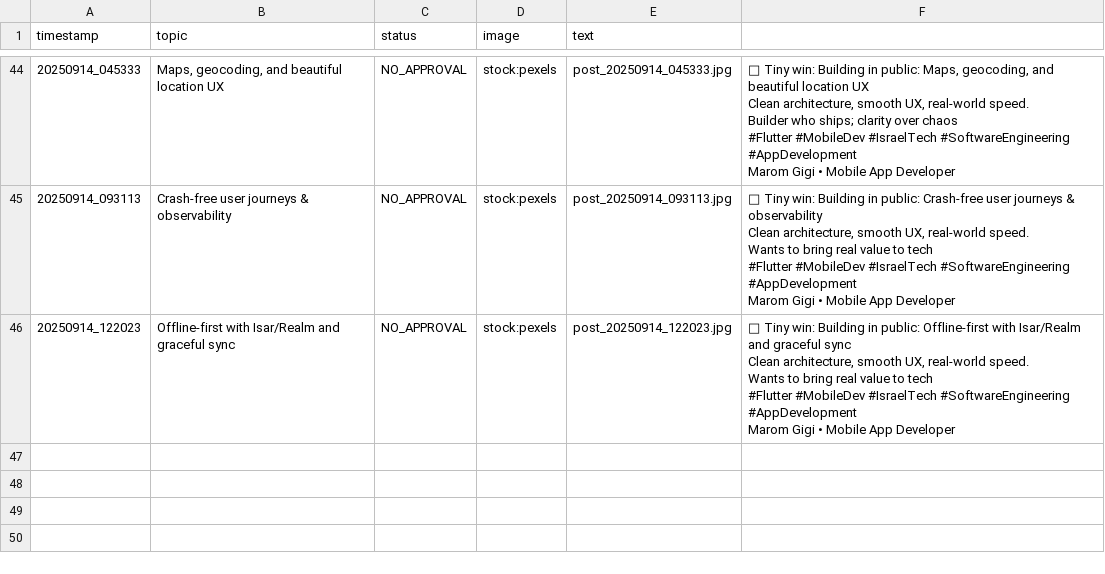
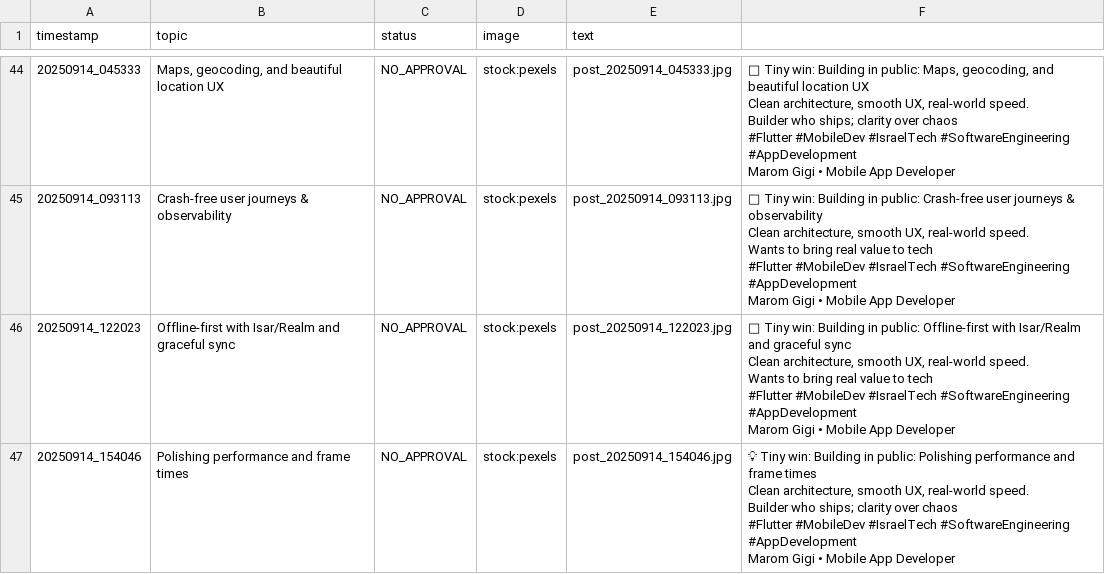
Before and after one commit to Marom313/linkedin-auto-poster-marom, a CSV file: content_log.csv, drawn as a sheet; only a part is shown, gaps mark what is left out.

```diff
--- a/content_log.csv
+++ b/content_log.csv
@@ -299 +299,8 @@ Wants to bring real value to tech
 Marom Gigi • Mobile App Developer"
+20250914_154046,Polishing performance and frame times,NO_APPROVAL,stock:pexels,post_20250914_154046.jpg,"💡 Tiny win: Building in public: Polishing performance and frame times
+Clean architecture, smooth UX, real-world speed.
+Builder who ships; clarity over chaos
+
+#Flutter #MobileDev #IsraelTech #SoftwareEngineering #AppDevelopment
+
+Marom Gigi • Mobile App Developer"
```
Also changed, not shown: 3 other files.
